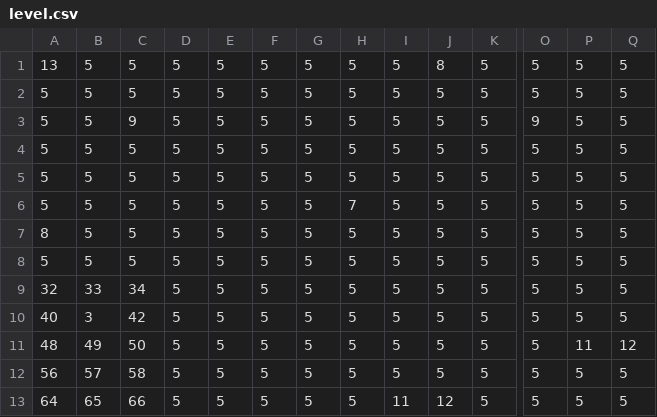
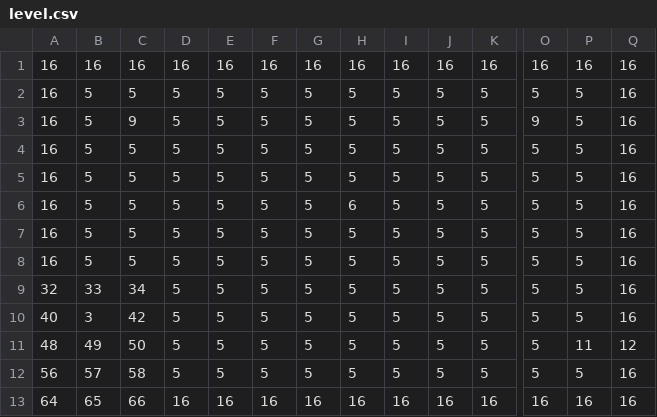
Before and after one commit to DanielMorales1103/breakout, a CSV file: assets/maps/level.csv, drawn as a sheet; only a part is shown, gaps mark what is left out; removed rows and columns are numbered as before the commit, all else as after; rows hold the shown columns only; the diff names each change by its address in the sheet, - before the commit and + after, or states it on an @@ line.

```diff
--- a/assets/maps/level.csv
+++ b/assets/maps/level.csv
-row 1: 13 | 5 | 5 | 5 | 5 | 5 | 5 | 5 | 5 | 8 | 5 | 5 | 5 | 5
+row 1: 16 | 16 | 16 | 16 | 16 | 16 | 16 | 16 | 16 | 16 | 16 | 16 | 16 | 16
-A2:A6: 5
+A2:A6: 16
-Q2:Q10: 5
+Q2:Q10: 16
-H6: 7
+H6: 6
-A7: 8
+A7: 16
-A8: 5
+A8: 16
-Q12: 5
+Q12: 16
-row 13: 64 | 65 | 66 | 5 | 5 | 5 | 5 | 5 | 11 | 12 | 5 | 5 | 5 | 5
+row 13: 64 | 65 | 66 | 16 | 16 | 16 | 16 | 16 | 16 | 16 | 16 | 16 | 16 | 16
```
Also changed, not shown: 1 other file.
